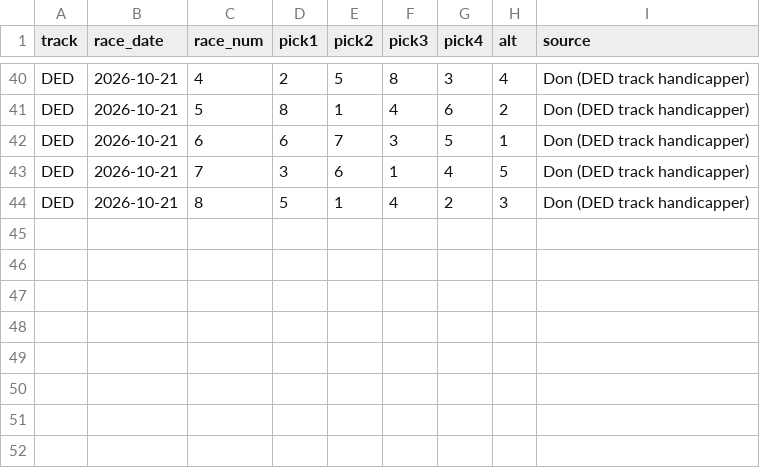
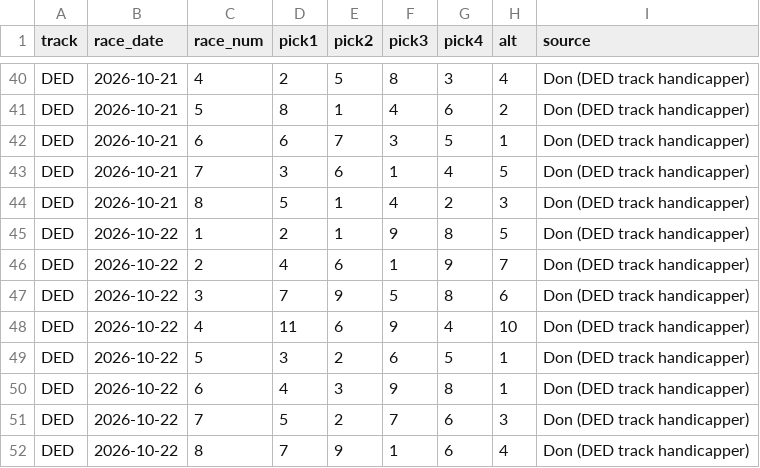
Before and after one commit to Authentic-66/benter-model_v2-data, a CSV file: scripts_dpv1/tracking/don_picks.csv, drawn as a sheet; only a part is shown, gaps mark what is left out.

```diff
--- a/scripts_dpv1/tracking/don_picks.csv
+++ b/scripts_dpv1/tracking/don_picks.csv
@@ -44 +44,9 @@ DED,2026-10-21,7,3,6,1,4,5,Don (DED track handicapper)
 DED,2026-10-21,8,5,1,4,2,3,Don (DED track handicapper)
+DED,2026-10-22,1,2,1,9,8,5,Don (DED track handicapper)
+DED,2026-10-22,2,4,6,1,9,7,Don (DED track handicapper)
+DED,2026-10-22,3,7,9,5,8,6,Don (DED track handicapper)
+DED,2026-10-22,4,11,6,9,4,10,Don (DED track handicapper)
+DED,2026-10-22,5,3,2,6,5,1,Don (DED track handicapper)
+DED,2026-10-22,6,4,3,9,8,1,Don (DED track handicapper)
+DED,2026-10-22,7,5,2,7,6,3,Don (DED track handicapper)
+DED,2026-10-22,8,7,9,1,6,4,Don (DED track handicapper)
```
Also changed, not shown: scripts_dpv1/tracking/don_bets.csv.
